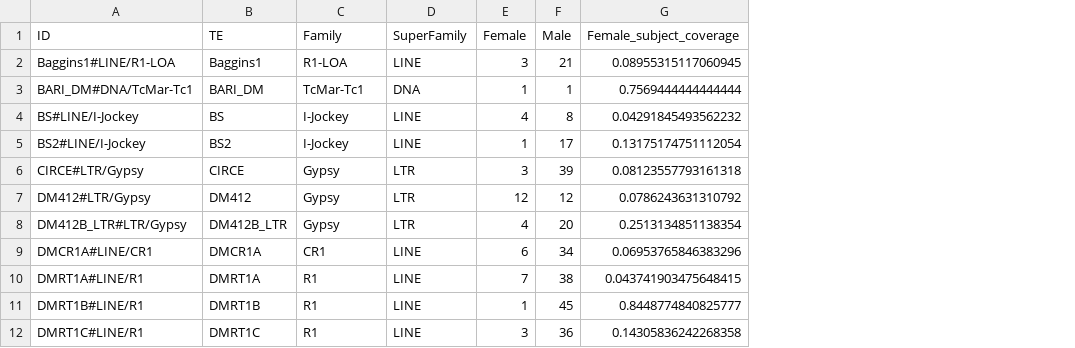
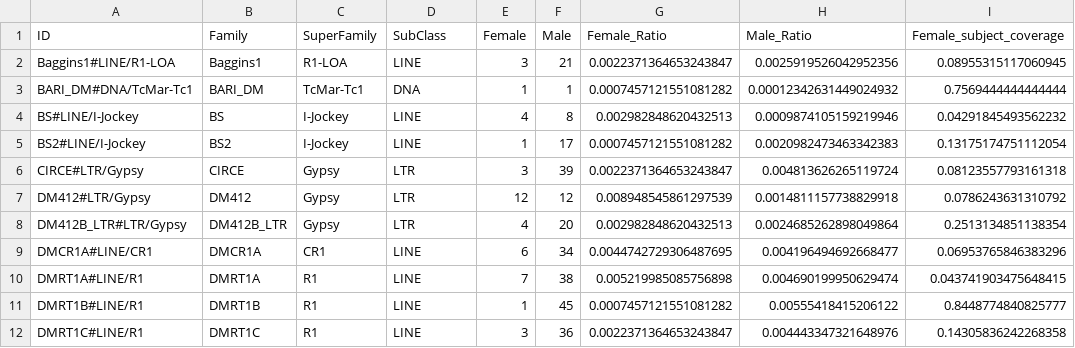
Before and after one commit to EricAmren/goth101_TE_analysis, a CSV file: consensus_counting.csv, drawn as a sheet; only a part is shown; the diff names each change by its address in the sheet, - before the commit and + after, or states it on an @@ line.

Commit message:
Added ratio to big df and fix hierarchy

```diff
--- a/consensus_counting.csv
+++ b/consensus_counting.csv
+column G (Female_Ratio), rows 2-12: 0.0022371364653243847 | 0.0007457121551081282 | 0.002982848620432513 | 0.0007457121551081282 | 0.0022371364653243847 | 0.008948545861297539 | 0.002982848620432513 | 0.0044742729306487695 | 0.005219985085756898 | 0.0007457121551081282 | 0.0022371364653243847
+column H (Male_Ratio), rows 2-12: 0.0025919526042952356 | 0.00012342631449024932 | 0.0009874105159219946 | 0.0020982473463342383 | 0.004813626265119724 | 0.0014811157738829918 | 0.0024685262898049864 | 0.004196494692668477 | 0.004690199950629474 | 0.00555418415206122 | 0.004443347321648976
-B1: TE
+B1: Family
-C1: Family
+C1: SuperFamily
-D1: SuperFamily
+D1: SubClass
```
Also changed, not shown: 1 other file.
